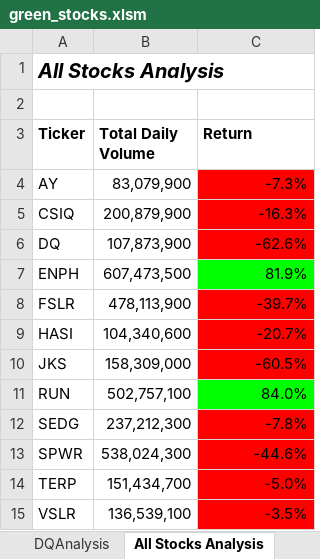
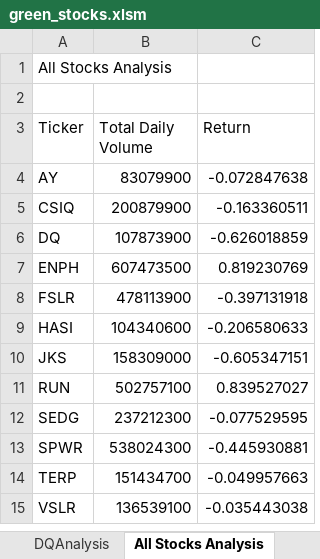
Before and after one commit to alexdallman1029/stock-analysis, an Excel workbook: green_stocks.xlsm, sheet All Stocks Analysis, drawn as a sheet; values as stored, in another font and other column widths than the file's, no borders; charts and pictures not drawn; the diff names each change by its address in the sheet, - before the commit and + after, or states it on an @@ line.

Commit message:
Updates 2.5.1

```diff
--- a/green_stocks.xlsm (sheet All Stocks Analysis)
+++ b/green_stocks.xlsm (sheet All Stocks Analysis)
@@ A1 bold: on → off, italic: on → off, text size: smaller @@
-A3:C3 bold: on
+A3:C3 bold: off
-B4 (Total Daily Volume): 83,079,900
+B4 (Total Daily Volume): 83079900
-C4 (Return): -7.3%
+C4 (Return): -0.072847638
-C4:C6 fill: #FF0000
+C4:C6 fill: none
-B5 (Total Daily Volume): 200,879,900
+B5 (Total Daily Volume): 200879900
-C5 (Return): -16.3%
+C5 (Return): -0.163360511
-B6 (Total Daily Volume): 107,873,900
+B6 (Total Daily Volume): 107873900
-C6 (Return): -62.6%
+C6 (Return): -0.626018859
-B7 (Total Daily Volume): 607,473,500
+B7 (Total Daily Volume): 607473500
-C7 (Return): 81.9%
+C7 (Return): 0.819230769
-C7 fill: #00FF00
+C7 fill: none
-B8 (Total Daily Volume): 478,113,900
+B8 (Total Daily Volume): 478113900
-C8 (Return): -39.7%
+C8 (Return): -0.397131918
-C8:C10 fill: #FF0000
+C8:C10 fill: none
-B9 (Total Daily Volume): 104,340,600
+B9 (Total Daily Volume): 104340600
-C9 (Return): -20.7%
+C9 (Return): -0.206580633
-B10 (Total Daily Volume): 158,309,000
+B10 (Total Daily Volume): 158309000
-C10 (Return): -60.5%
+C10 (Return): -0.605347151
-B11 (Total Daily Volume): 502,757,100
+B11 (Total Daily Volume): 502757100
-C11 (Return): 84.0%
+C11 (Return): 0.839527027
-C11 fill: #00FF00
+C11 fill: none
-B12 (Total Daily Volume): 237,212,300
+B12 (Total Daily Volume): 237212300
-C12 (Return): -7.8%
+C12 (Return): -0.077529595
-C12:C15 fill: #FF0000
+C12:C15 fill: none
-B13 (Total Daily Volume): 538,024,300
+B13 (Total Daily Volume): 538024300
-C13 (Return): -44.6%
+C13 (Return): -0.445930881
-B14 (Total Daily Volume): 151,434,700
+B14 (Total Daily Volume): 151434700
-C14 (Return): -5.0%
+C14 (Return): -0.049957663
-B15 (Total Daily Volume): 136,539,100
+B15 (Total Daily Volume): 136539100
-C15 (Return): -3.5%
+C15 (Return): -0.035443038
```
Also changed, not shown: charts or pictures.
